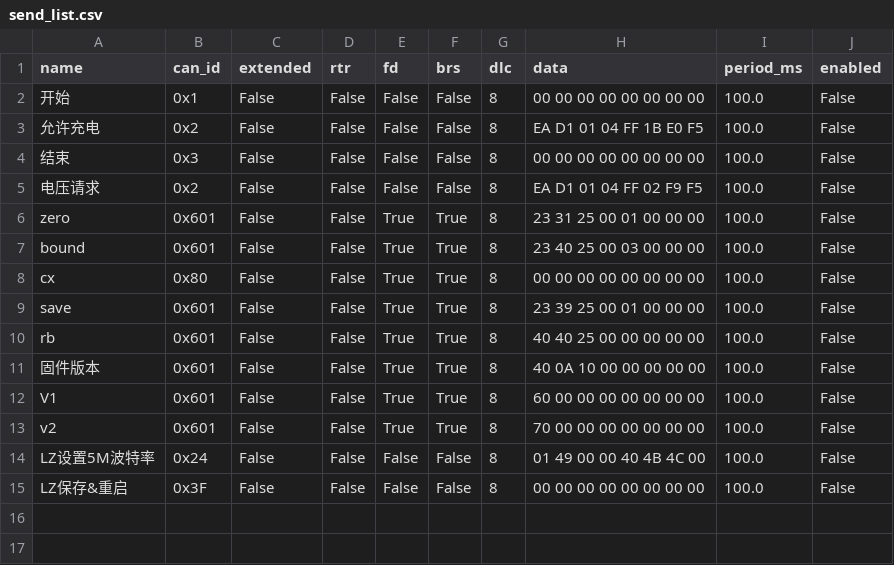
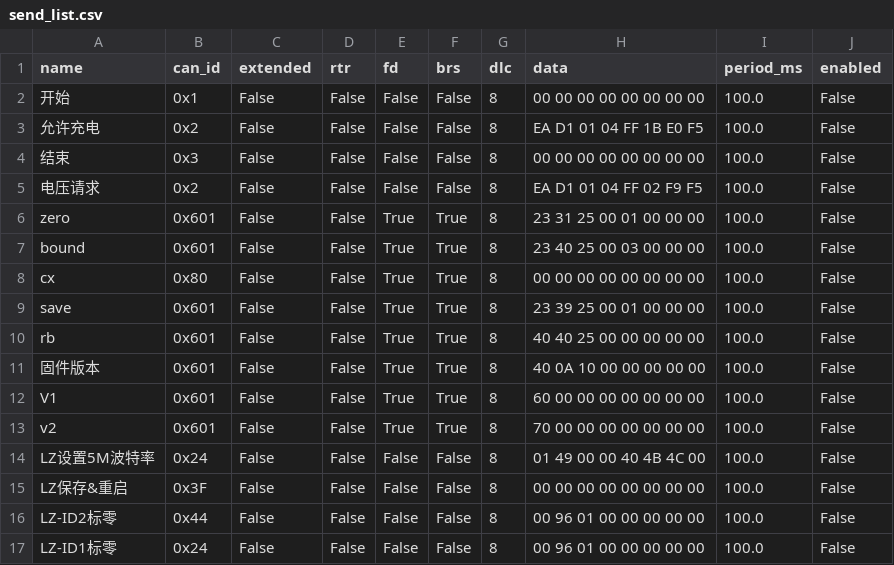
Before and after one commit to fubingyan2026/canable, a CSV file: send_list.csv, drawn as a sheet; the diff names each change by its address in the sheet, - before the commit and + after, or states it on an @@ line.

```diff
--- a/send_list.csv
+++ b/send_list.csv
+row 16: LZ-ID2标零 | 0x44 | False | False | False | False | 8 | 00 96 01 00 00 00 00 00 | 100.0 | False
+row 17: LZ-ID1标零 | 0x24 | False | False | False | False | 8 | 00 96 01 00 00 00 00 00 | 100.0 | False
```
Also changed, not shown: 12 other files.
